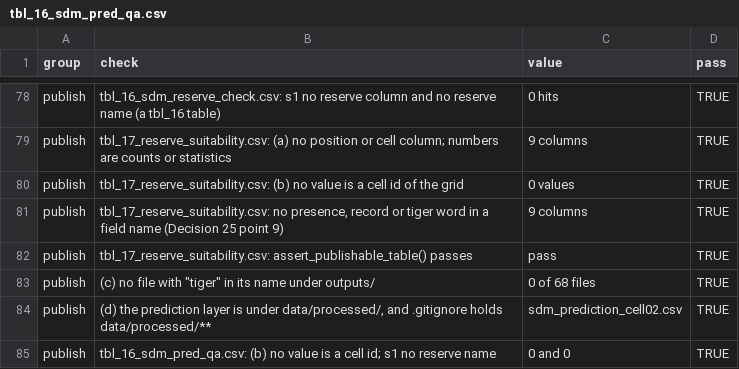
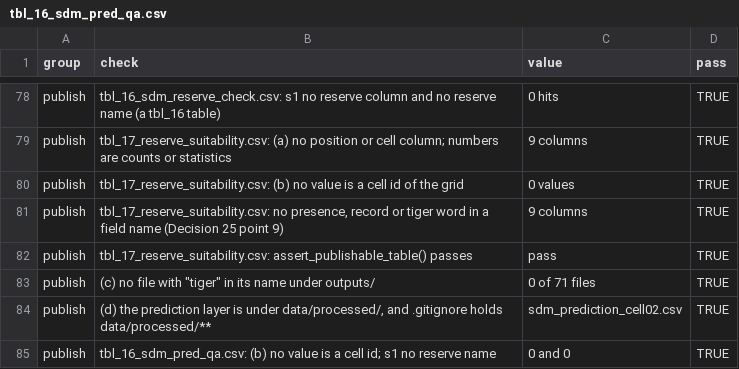
Before and after one commit to K-bsub/tiger-network, a CSV file: outputs/tables/tbl_16_sdm_pred_qa.csv, drawn as a sheet; only a part is shown, gaps mark what is left out.

```diff
--- a/outputs/tables/tbl_16_sdm_pred_qa.csv
+++ b/outputs/tables/tbl_16_sdm_pred_qa.csv
@@ -82,3 +82,3 @@
 "publish","tbl_17_reserve_suitability.csv: assert_publishable_table() passes","pass",TRUE
-"publish","(c) no file with ""tiger"" in its name under outputs/","0 of 68 files",TRUE
+"publish","(c) no file with ""tiger"" in its name under outputs/","0 of 71 files",TRUE
 "publish","(d) the prediction layer is under data/processed/, and .gitignore holds data/processed/**","sdm_prediction_cell02.csv",TRUE
```
Also changed, not shown: outputs/tables/tbl_16_sdm_qa.csv, 4 other files.
